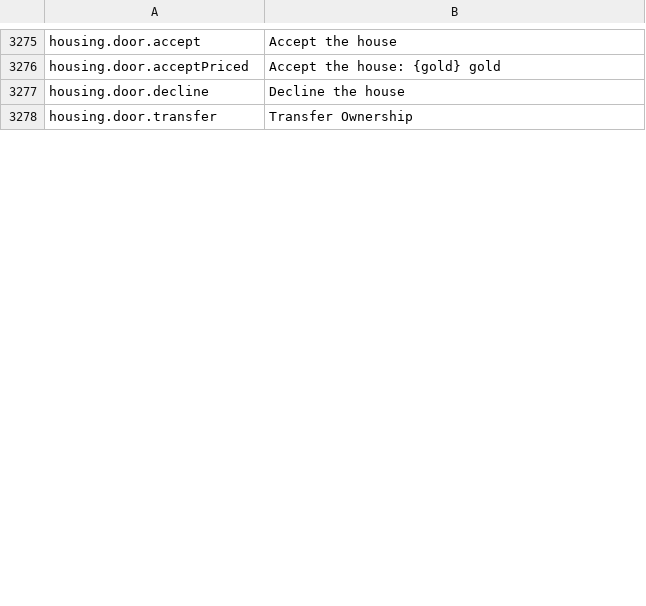
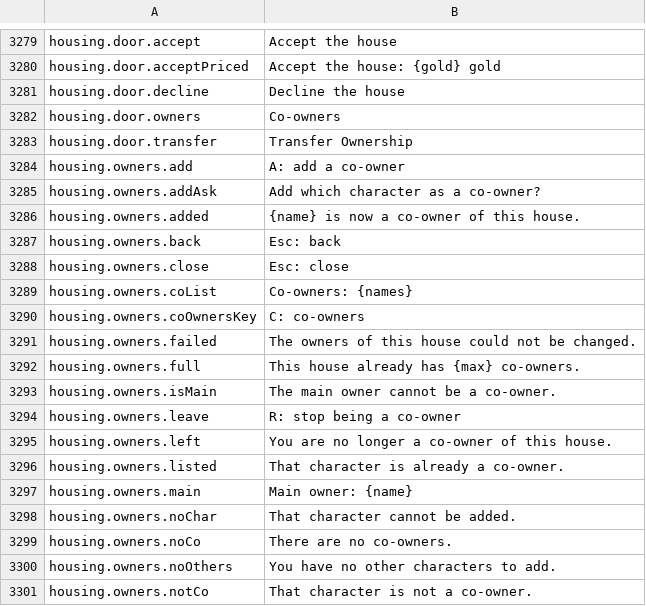
Before and after one commit to Killbow/bunnyfall, a CSV file: locales/en/Port_Strings.csv, drawn as a sheet; only a part is shown, gaps mark what is left out; the diff covers the shown part only; the diff names each change by its address in the sheet, - before the commit and + after, or states it on an @@ line.

Commit message:
Homes: Add co-owners and transfer houses to a character
Deleting the character that owned a house removed it from the whole account, and house transfers could only target an account. Main owners can now add their other characters as co-owners to inherit the house on deletion, and transfers now target a character by name.

```diff
--- a/locales/en/Port_Strings.csv
+++ b/locales/en/Port_Strings.csv
+row 3282: housing.door.owners | Co-owners
+row 3284: housing.owners.add | A: add a co-owner
+row 3285: housing.owners.addAsk | Add which character as a co-owner?
+row 3286: housing.owners.added | {name} is now a co-owner of this house.
+row 3287: housing.owners.back | Esc: back
+row 3288: housing.owners.close | Esc: close
+row 3289: housing.owners.coList | Co-owners: {names}
+row 3290: housing.owners.coOwnersKey | C: co-owners
+row 3291: housing.owners.failed | The owners of this house could not be changed.
+row 3292: housing.owners.full | This house already has {max} co-owners.
+row 3293: housing.owners.isMain | The main owner cannot be a co-owner.
+row 3294: housing.owners.leave | R: stop being a co-owner
+row 3295: housing.owners.left | You are no longer a co-owner of this house.
+row 3296: housing.owners.listed | That character is already a co-owner.
+row 3297: housing.owners.main | Main owner: {name}
+row 3298: housing.owners.noChar | That character cannot be added.
+row 3299: housing.owners.noCo | There are no co-owners.
+row 3300: housing.owners.noOthers | You have no other characters to add.
+row 3301: housing.owners.notCo | That character is not a co-owner.
```
Also changed, not shown: 23 added rows, 1 removed row and 3 edited cells elsewhere in this file, 20 other files.
